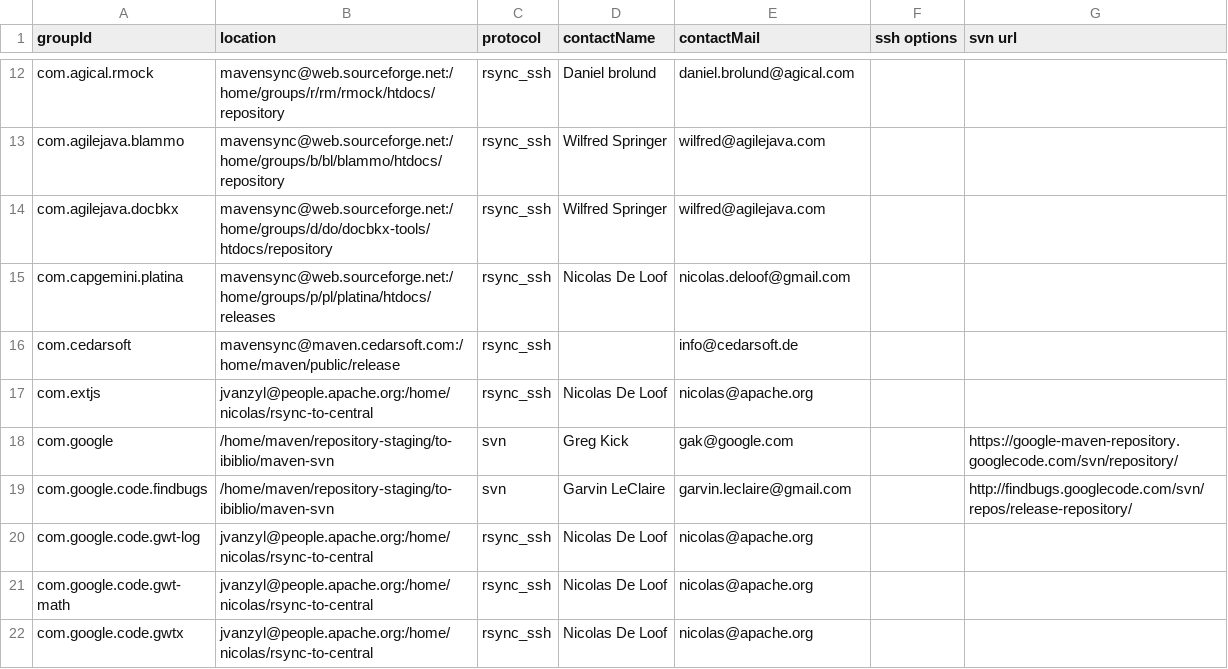
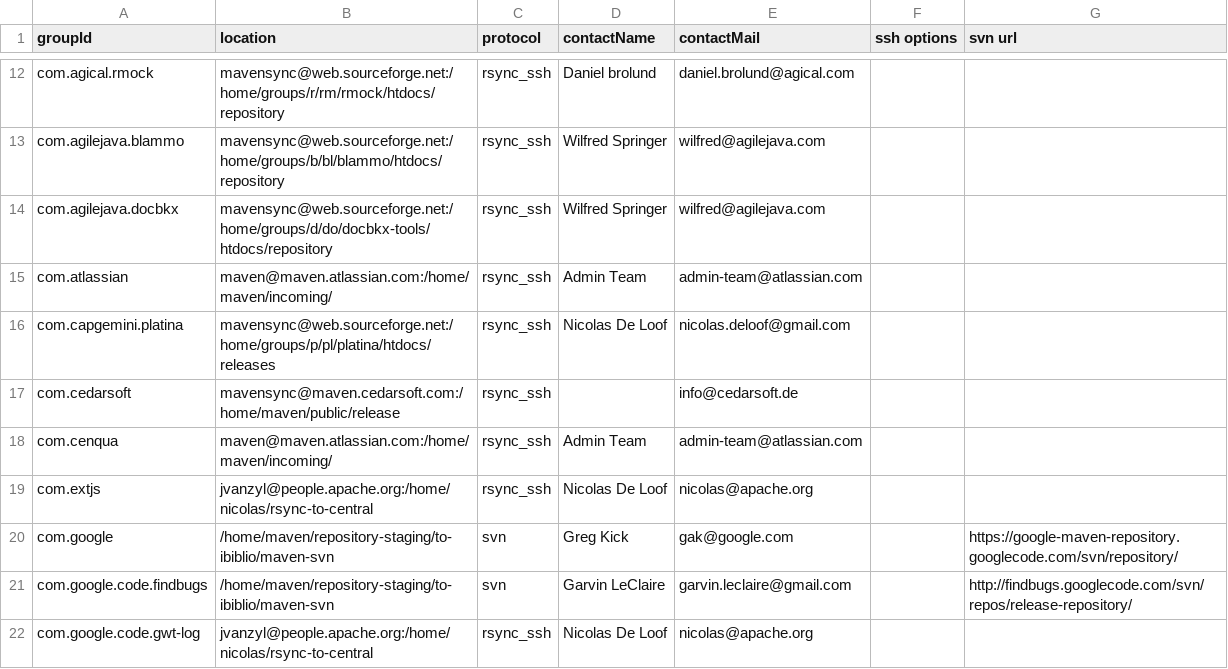
Before and after one commit to apache/maven-repository-tools, a CSV file: src/bin/synchronize/m2-sync/sync.csv, drawn as a sheet; only a part is shown, gaps mark what is left out; the shorter side is filled out with more unchanged rows; the diff names each change by its address in the sheet, - before the commit and + after, or states it on an @@ line.

Commit message:
git-svn-id: https://svn.apache.org/repos/asf/maven/repository-tools/trunk@947740 13f79535-47bb-0310-9956-ffa450edef68

```diff
--- a/src/bin/synchronize/m2-sync/sync.csv
+++ b/src/bin/synchronize/m2-sync/sync.csv
+row 15: com.atlassian | maven@maven.atlassian.com:/home/maven/incoming/ | rsync_ssh | Admin Team | admin-team@atlassian.com
+row 18: com.cenqua | maven@maven.atlassian.com:/home/maven/incoming/ | rsync_ssh | Admin Team | admin-team@atlassian.com
```
